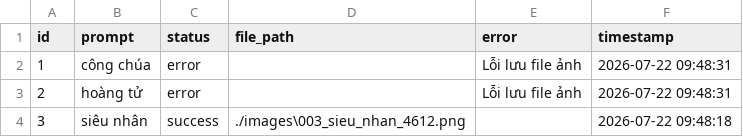
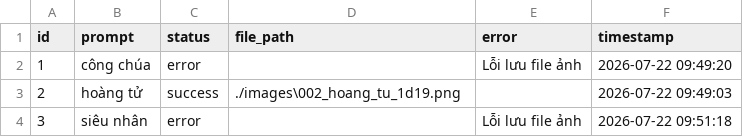
Before and after one commit to tuanna9112004/Tool_create_img, a CSV file: images/results_summary.csv, drawn as a sheet.

```diff
--- a/images/results_summary.csv
+++ b/images/results_summary.csv
@@ -1,4 +1,4 @@
 id,prompt,status,file_path,error,timestamp
-1,công chúa,error,,Lỗi lưu file ảnh,2026-07-22 09:48:31
-2,hoàng tử,error,,Lỗi lưu file ảnh,2026-07-22 09:48:31
-3,siêu nhân,success,./images\003_sieu_nhan_4612.png,,2026-07-22 09:48:18
+1,công chúa,error,,Lỗi lưu file ảnh,2026-07-22 09:49:20
+2,hoàng tử,success,./images\002_hoang_tu_1d19.png,,2026-07-22 09:49:03
+3,siêu nhân,error,,Lỗi lưu file ảnh,2026-07-22 09:51:18
```
Also changed, not shown: 3 other files.
